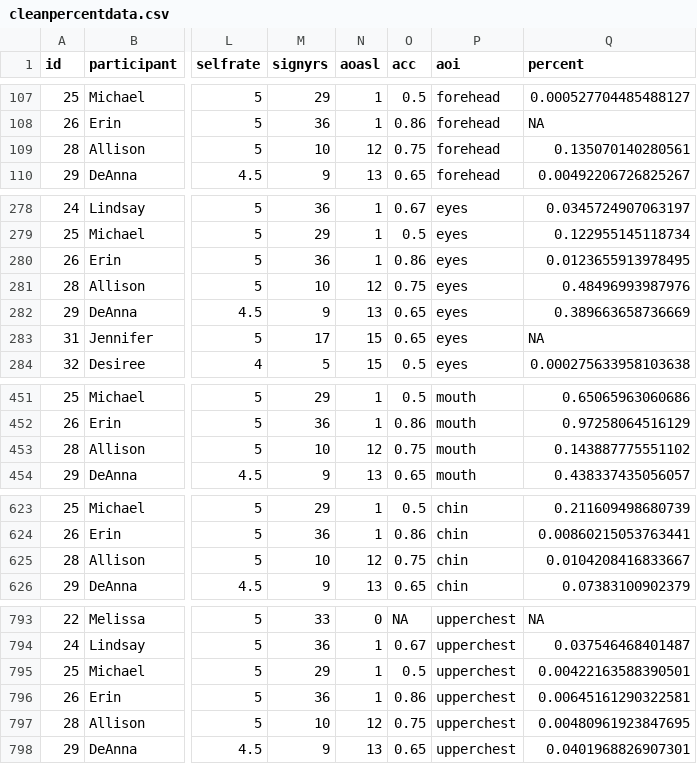
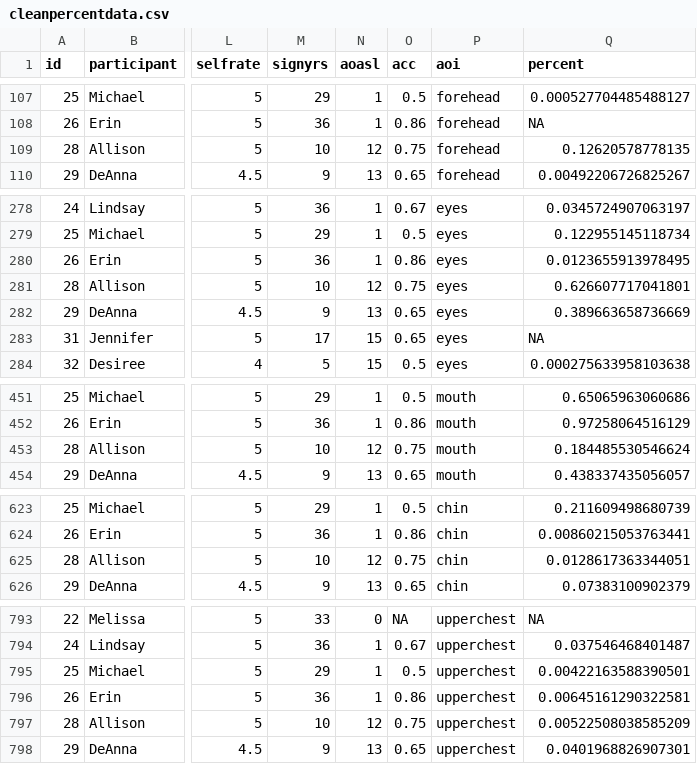
Before and after one commit to foundinblank/study1adults, a CSV file: cleanpercentdata.csv, drawn as a sheet; only a part is shown, gaps mark what is left out; the diff covers the shown part only; the diff names each change by its address in the sheet, - before the commit and + after, or states it on an @@ line.

```diff
--- a/cleanpercentdata.csv
+++ b/cleanpercentdata.csv
-Q109 (percent): 0.135070140280561
+Q109 (percent): 0.12620578778135
-Q281 (percent): 0.48496993987976
+Q281 (percent): 0.626607717041801
-Q453 (percent): 0.143887775551102
+Q453 (percent): 0.184485530546624
-Q625 (percent): 0.0104208416833667
+Q625 (percent): 0.0128617363344051
-Q797 (percent): 0.00480961923847695
+Q797 (percent): 0.00522508038585209
```
Also changed, not shown: 8 edited cells elsewhere in this file, cleandata.csv, finaladultdata.csv, 32 other files.
